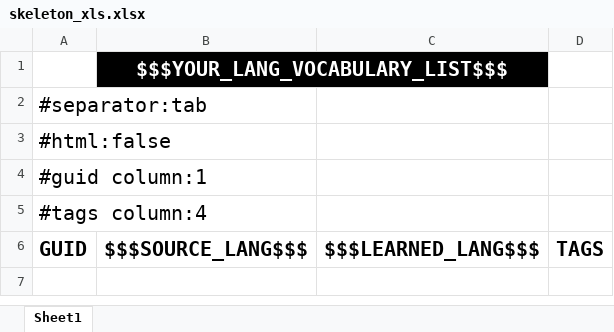
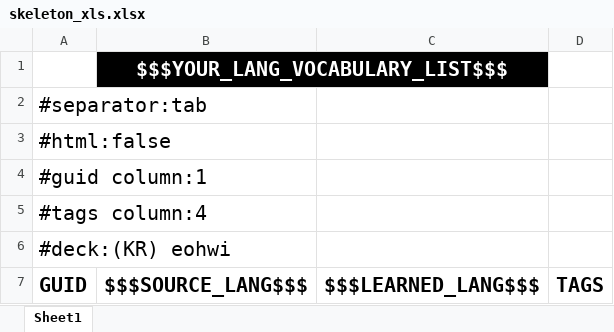
Before and after one commit to jlnkls/xls-anki-converter, an Excel workbook: doc/skeleton_xls.xlsx, sheet Sheet1, drawn as a sheet; values as stored, in another font and other column widths than the file's, no borders; the diff names each change by its address in the sheet, - before the commit and + after, or states it on an @@ line.

Commit message:
Updating skeleon XLS file to include the deck name

```diff
--- a/doc/skeleton_xls.xlsx (sheet Sheet1)
+++ b/doc/skeleton_xls.xlsx (sheet Sheet1)
+row 6: #deck:(KR) eohwi
```
